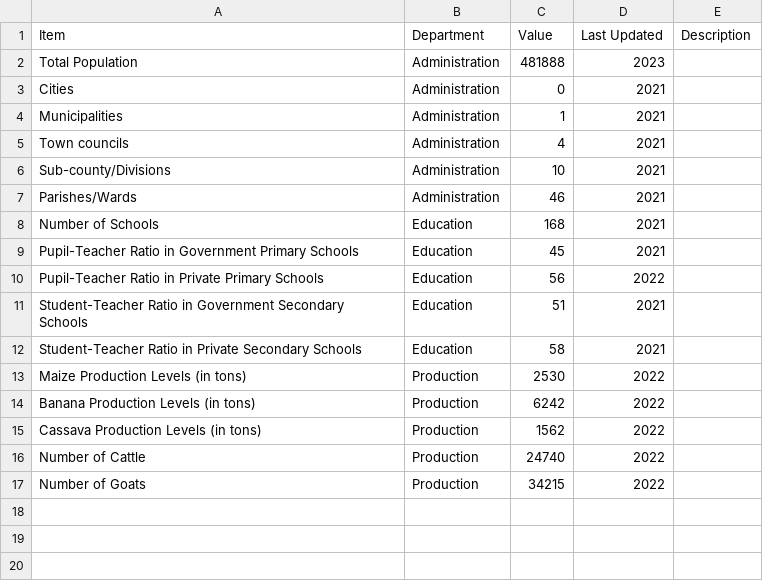
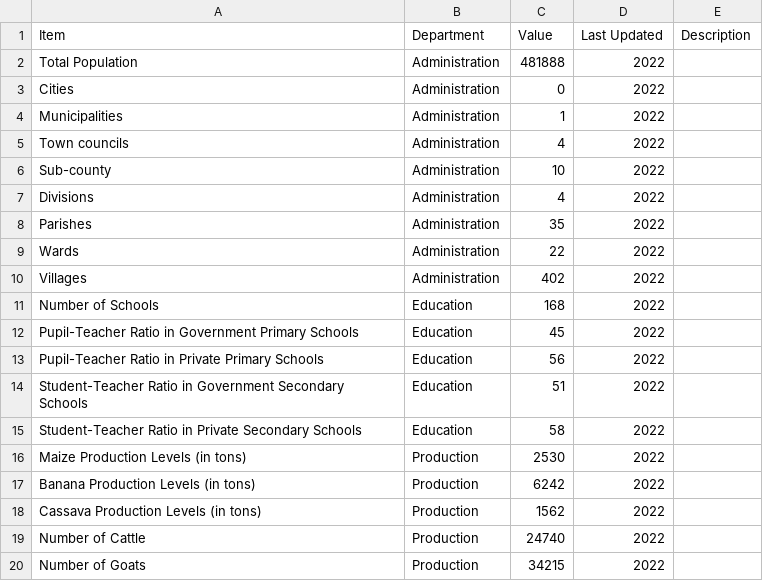
Before and after one commit to devinit/ug-district-dashboard-viz, a CSV file: public/assets/data/masindi/District Profile.csv, drawn as a sheet.

Commit message:
Update key facts data for Masindi

```diff
--- a/public/assets/data/masindi/District Profile.csv
+++ b/public/assets/data/masindi/District Profile.csv
@@ -1,13 +1,16 @@
 Item,Department,Value,Last Updated,Description
-Total Population,Administration,481888,2023,
-Cities,Administration,0,2021,
-Municipalities,Administration,1,2021,
-Town councils,Administration,4,2021,
-Sub-county/Divisions,Administration,10,2021,
-Parishes/Wards,Administration,46,2021,
-Number of Schools,Education,168,2021,
-Pupil-Teacher Ratio in Government Primary Schools,Education,45,2021,
+Total Population,Administration,481888,2022,
+Cities,Administration,0,2022,
+Municipalities,Administration,1,2022,
+Town councils,Administration,4,2022,
+Sub-county,Administration,10,2022,
+Divisions,Administration,4,2022,
+Parishes,Administration,35,2022,
+Wards,Administration,22,2022,
+Villages,Administration,402,2022,
+Number of Schools,Education,168,2022,
+Pupil-Teacher Ratio in Government Primary Schools,Education,45,2022,
 Pupil-Teacher Ratio in Private Primary Schools,Education,56,2022,
-Student-Teacher Ratio in Government Secondary Schools,Education,51,2021,
-Student-Teacher Ratio in Private Secondary Schools,Education,58,2021,
+Student-Teacher Ratio in Government Secondary Schools,Education,51,2022,
+Student-Teacher Ratio in Private Secondary Schools,Education,58,2022,
 Maize Production Levels (in tons),Production,2530,2022,
```
